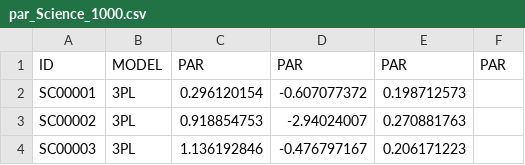
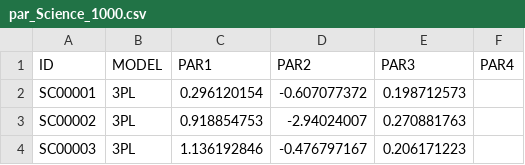
Before and after one commit to choi-phd/TestDesign, a CSV file: data-raw/par_Science_1000.csv, drawn as a sheet; only a part is shown.

```diff
--- a/data-raw/par_Science_1000.csv
+++ b/data-raw/par_Science_1000.csv
@@ -1,2 +1,2 @@
-ID,MODEL,PAR,PAR,PAR,PAR
+ID,MODEL,PAR1,PAR2,PAR3,PAR4
 SC00001,3PL,0.296120154,-0.607077372,0.198712573,
```
Also changed, not shown: data-raw/constraints_Science_1000.csv, data-raw/par_Reading_303.csv, 11 other files.
